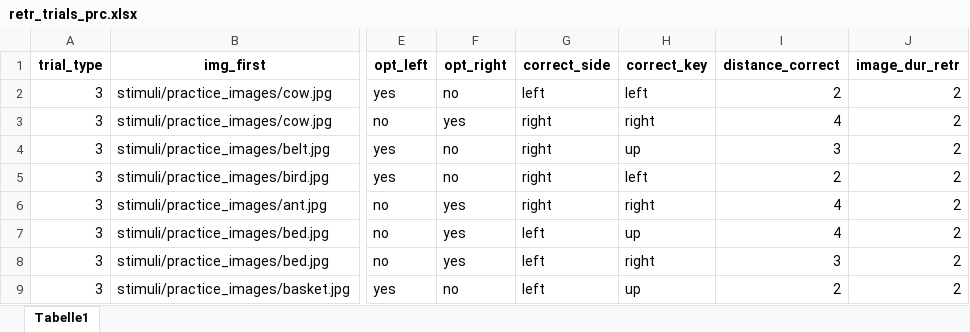
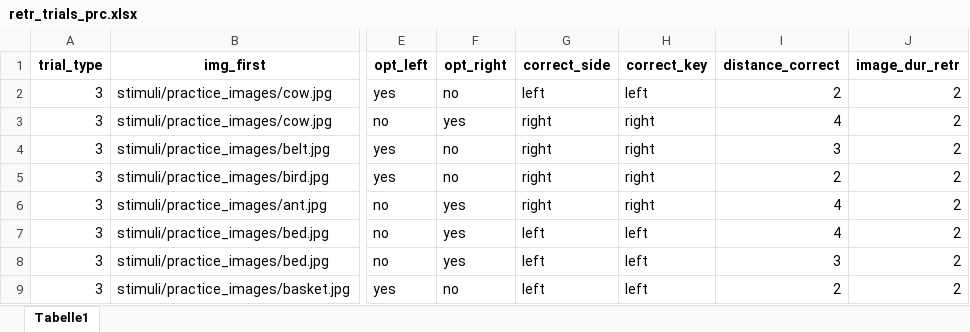
Before and after one commit to CIMH-Clinical-Psychology/TSRlearn_BIE, an Excel workbook: sequences/retr_trials_prc.xlsx, sheet Tabelle1, drawn as a sheet; only a part is shown, gaps mark what is left out; values as stored, in another font and other column widths than the file's, no borders; the diff names each change by its address in the sheet, - before the commit and + after, or states it on an @@ line.

Commit message:
fix wrong correct_key column in practice trials retrieval and add more explanations for retrieval trials to practice task

```diff
--- a/sequences/retr_trials_prc.xlsx (sheet Tabelle1)
+++ b/sequences/retr_trials_prc.xlsx (sheet Tabelle1)
-H4 (correct_key): up
+H4 (correct_key): right
-H5 (correct_key): left
+H5 (correct_key): right
-H7 (correct_key): up
+H7 (correct_key): left
-H8 (correct_key): right
+H8 (correct_key): left
-H9 (correct_key): up
+H9 (correct_key): left
```
Also changed, not shown: 3 other files.
